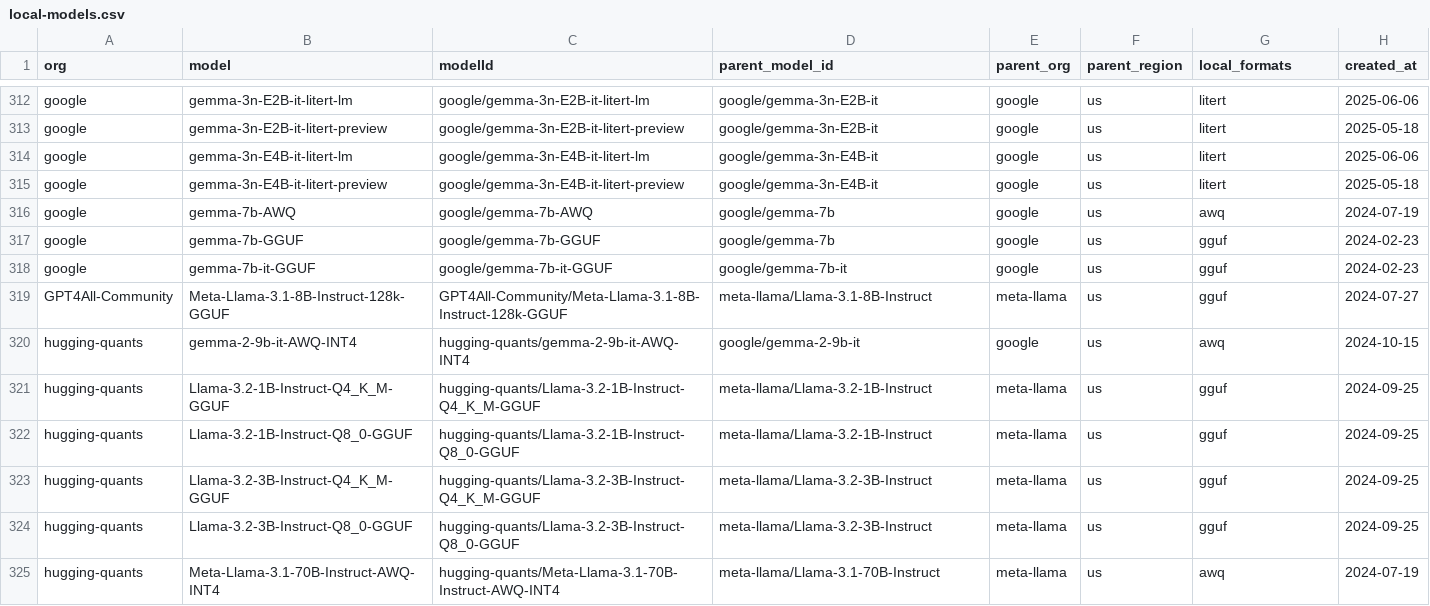
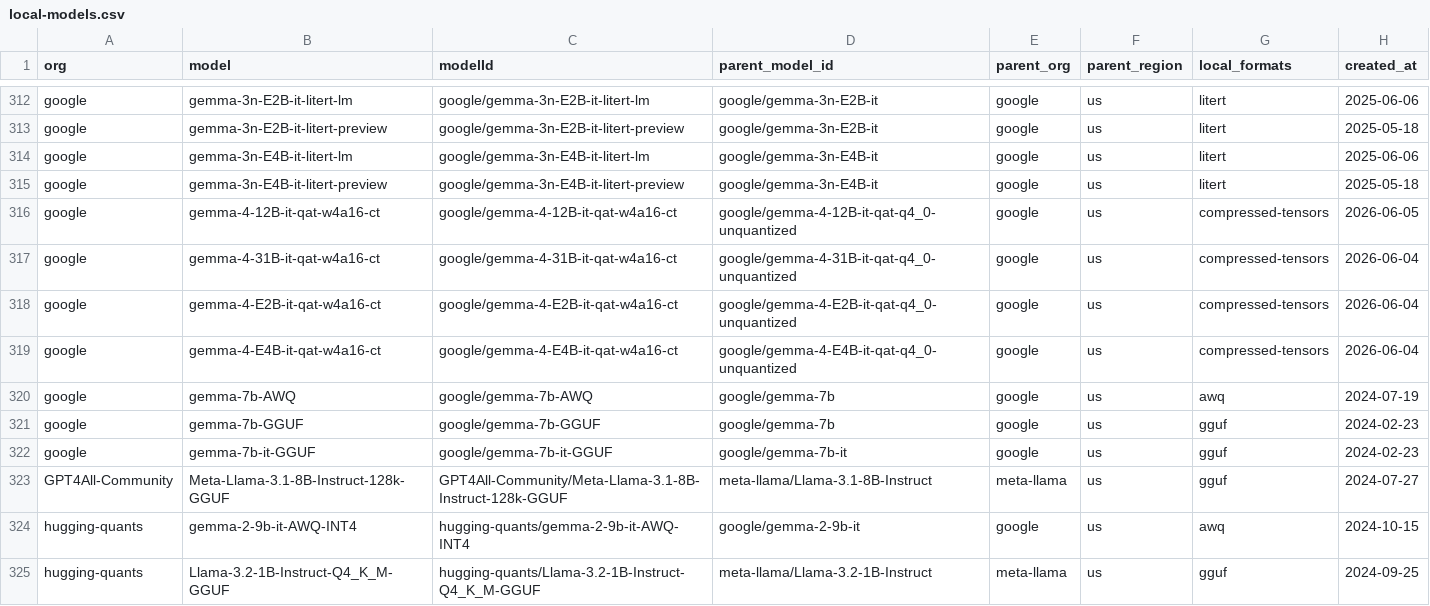
Before and after one commit to Interconnects-AI/tracked-models, a CSV file: local-models.csv, drawn as a sheet; only a part is shown, gaps mark what is left out; the shorter side is filled out with more unchanged rows.

```diff
--- a/local-models.csv
+++ b/local-models.csv
@@ -315,2 +315,6 @@ google,gemma-3n-E4B-it-litert-lm,google/gemma-3n-E4B-it-litert-lm,google/gemma-3
 google,gemma-3n-E4B-it-litert-preview,google/gemma-3n-E4B-it-litert-preview,google/gemma-3n-E4B-it,google,us,litert,2025-05-18
+google,gemma-4-12B-it-qat-w4a16-ct,google/gemma-4-12B-it-qat-w4a16-ct,google/gemma-4-12B-it-qat-q4_0-unquantized,google,us,compressed-tensors,2026-06-05
+google,gemma-4-31B-it-qat-w4a16-ct,google/gemma-4-31B-it-qat-w4a16-ct,google/gemma-4-31B-it-qat-q4_0-unquantized,google,us,compressed-tensors,2026-06-04
+google,gemma-4-E2B-it-qat-w4a16-ct,google/gemma-4-E2B-it-qat-w4a16-ct,google/gemma-4-E2B-it-qat-q4_0-unquantized,google,us,compressed-tensors,2026-06-04
+google,gemma-4-E4B-it-qat-w4a16-ct,google/gemma-4-E4B-it-qat-w4a16-ct,google/gemma-4-E4B-it-qat-q4_0-unquantized,google,us,compressed-tensors,2026-06-04
 google,gemma-7b-AWQ,google/gemma-7b-AWQ,google/gemma-7b,google,us,awq,2024-07-19
```
Also changed, not shown: models.csv, 2 other files.
